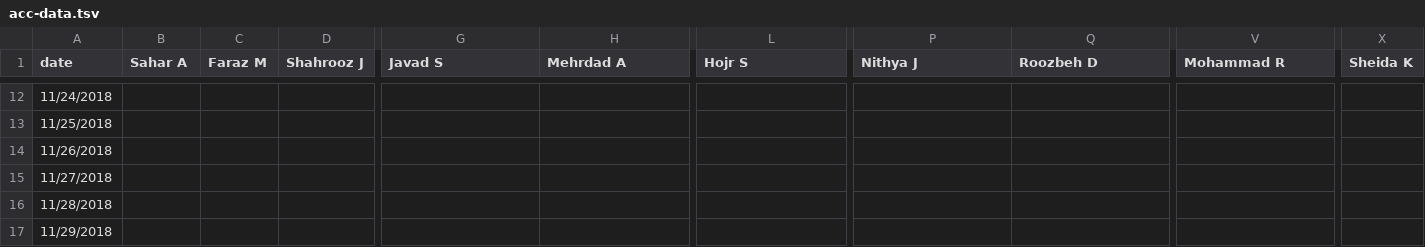
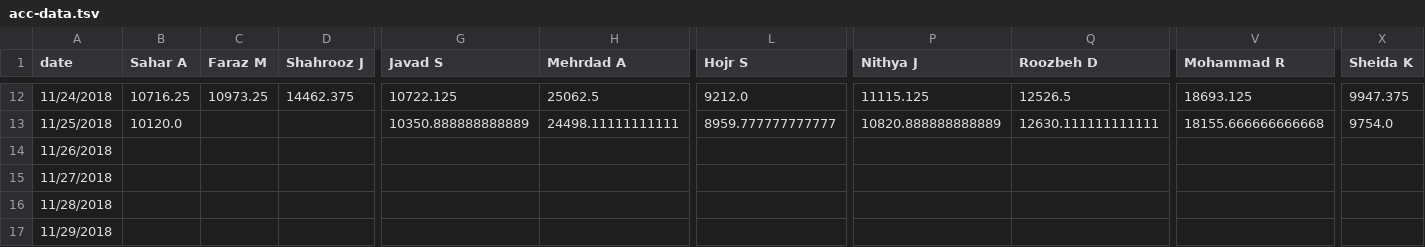
Before and after one commit to synchronization/challenge, a TSV file: acc-data.tsv, drawn as a sheet; only a part is shown, gaps mark what is left out; the diff covers the shown part only; the diff names each change by its address in the sheet, - before the commit and + after, or states it on an @@ line.

```diff
--- a/acc-data.tsv
+++ b/acc-data.tsv
-B12 (Sahar A): (empty)
+B12 (Sahar A): 10716.25
-C12 (Faraz M): (empty)
+C12 (Faraz M): 10973.25
-D12 (Shahrooz J): (empty)
+D12 (Shahrooz J): 14462.375
-G12 (Javad S): (empty)
+G12 (Javad S): 10722.125
-H12 (Mehrdad A): (empty)
+H12 (Mehrdad A): 25062.5
-L12 (Hojr S): (empty)
+L12 (Hojr S): 9212.0
-P12 (Nithya J): (empty)
+P12 (Nithya J): 11115.125
-Q12 (Roozbeh D): (empty)
+Q12 (Roozbeh D): 12526.5
-V12 (Mohammad R): (empty)
+V12 (Mohammad R): 18693.125
-X12 (Sheida K): (empty)
+X12 (Sheida K): 9947.375
-B13 (Sahar A): (empty)
+B13 (Sahar A): 10120.0
-G13 (Javad S): (empty)
+G13 (Javad S): 10350.888888888889
-H13 (Mehrdad A): (empty)
+H13 (Mehrdad A): 24498.11111111111
-L13 (Hojr S): (empty)
+L13 (Hojr S): 8959.777777777777
-P13 (Nithya J): (empty)
+P13 (Nithya J): 10820.888888888889
-Q13 (Roozbeh D): (empty)
+Q13 (Roozbeh D): 12630.111111111111
-V13 (Mohammad R): (empty)
+V13 (Mohammad R): 18155.666666666668
-X13 (Sheida K): (empty)
+X13 (Sheida K): 9754.0
```
Also changed, not shown: 81 edited cells elsewhere in this file, Challenge.csv.
